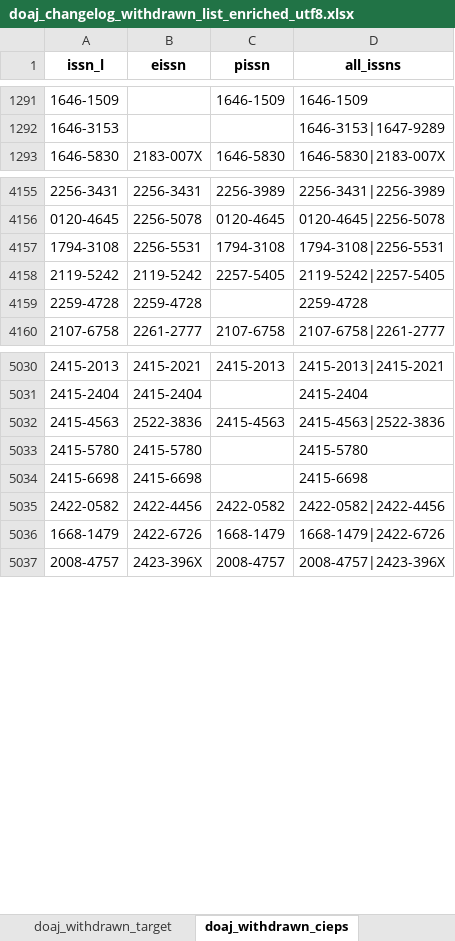
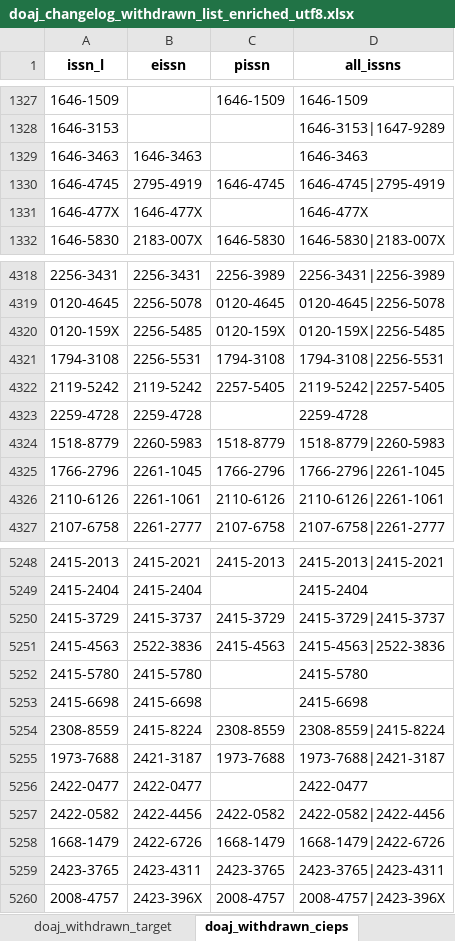
Before and after one commit to slub/doaj-changelog, an Excel workbook: data/doaj_changelog_withdrawn_list_enriched_utf8.xlsx, sheet doaj_withdrawn_cieps, drawn as a sheet; only a part is shown, gaps mark what is left out; values as stored, in another font and other column widths than the file's, no borders; the diff covers the shown part only; the diff names each change by its address in the sheet, - before the commit and + after, or states it on an @@ line.

```diff
--- a/data/doaj_changelog_withdrawn_list_enriched_utf8.xlsx (sheet doaj_withdrawn_cieps)
+++ b/data/doaj_changelog_withdrawn_list_enriched_utf8.xlsx (sheet doaj_withdrawn_cieps)
+row 1329: 1646-3463 | 1646-3463 |  | 1646-3463
+row 1330: 1646-4745 | 2795-4919 | 1646-4745 | 1646-4745|2795-4919
+row 1331: 1646-477X | 1646-477X |  | 1646-477X
+row 4320: 0120-159X | 2256-5485 | 0120-159X | 0120-159X|2256-5485
+row 4324: 1518-8779 | 2260-5983 | 1518-8779 | 1518-8779|2260-5983
+row 4325: 1766-2796 | 2261-1045 | 1766-2796 | 1766-2796|2261-1045
+row 4326: 2110-6126 | 2261-1061 | 2110-6126 | 2110-6126|2261-1061
+row 5250: 2415-3729 | 2415-3737 | 2415-3729 | 2415-3729|2415-3737
+row 5254: 2308-8559 | 2415-8224 | 2308-8559 | 2308-8559|2415-8224
+row 5255: 1973-7688 | 2421-3187 | 1973-7688 | 1973-7688|2421-3187
+row 5256: 2422-0477 | 2422-0477 |  | 2422-0477
+row 5259: 2423-3765 | 2423-4311 | 2423-3765 | 2423-3765|2423-4311
```
Also changed, not shown: 301 added rows, 8 removed rows and 11 edited cells elsewhere in this sheet, sheet doaj_withdrawn_target, sheet doaj_withdrawn_crossref, 13 other files.
